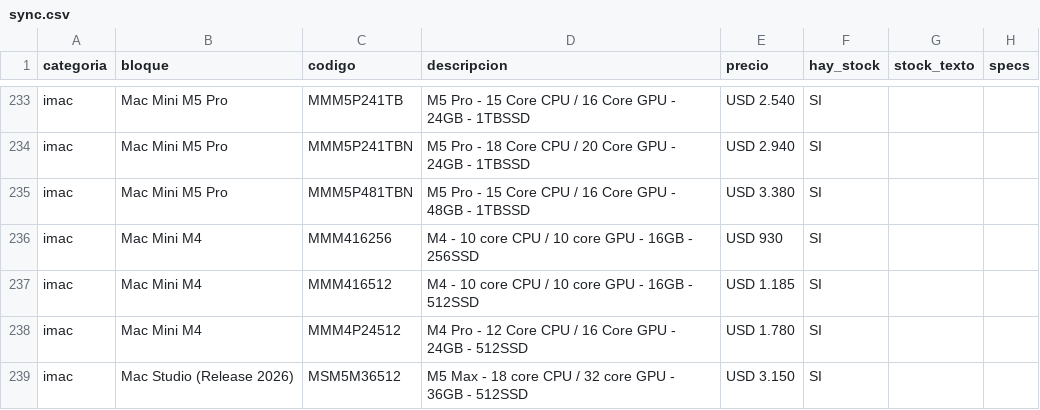
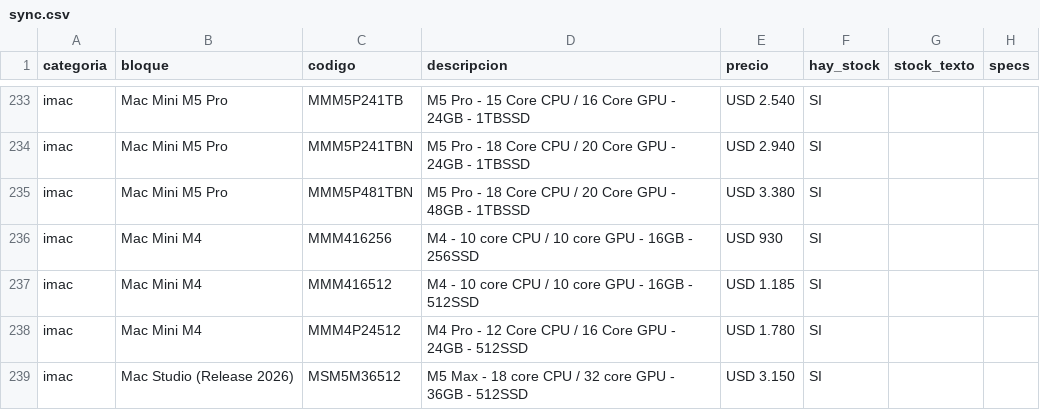
Before and after one commit to tptecno/catalogo, a CSV file: sync.csv, drawn as a sheet; only a part is shown, gaps mark what is left out.

Commit message:
Actualización de precios 17/11/2026 11:50

```diff
--- a/sync.csv
+++ b/sync.csv
@@ -234,3 +234,3 @@ imac,Mac Mini M5 Pro,MMM5P241TB,M5 Pro - 15 Core CPU / 16 Core GPU - 24GB - 1TBS
 imac,Mac Mini M5 Pro,MMM5P241TBN,M5 Pro - 18 Core CPU / 20 Core GPU - 24GB - 1TBSSD,USD 2.940,SI,,
-imac,Mac Mini M5 Pro,MMM5P481TBN,M5 Pro - 15 Core CPU / 16 Core GPU - 48GB - 1TBSSD,USD 3.380,SI,,
+imac,Mac Mini M5 Pro,MMM5P481TBN,M5 Pro - 18 Core CPU / 20 Core GPU - 48GB - 1TBSSD,USD 3.380,SI,,
 imac,Mac Mini M4,MMM416256,M4 - 10 core CPU / 10 core GPU - 16GB - 256SSD,USD 930,SI,,
```
Also changed, not shown: 4 other files.
